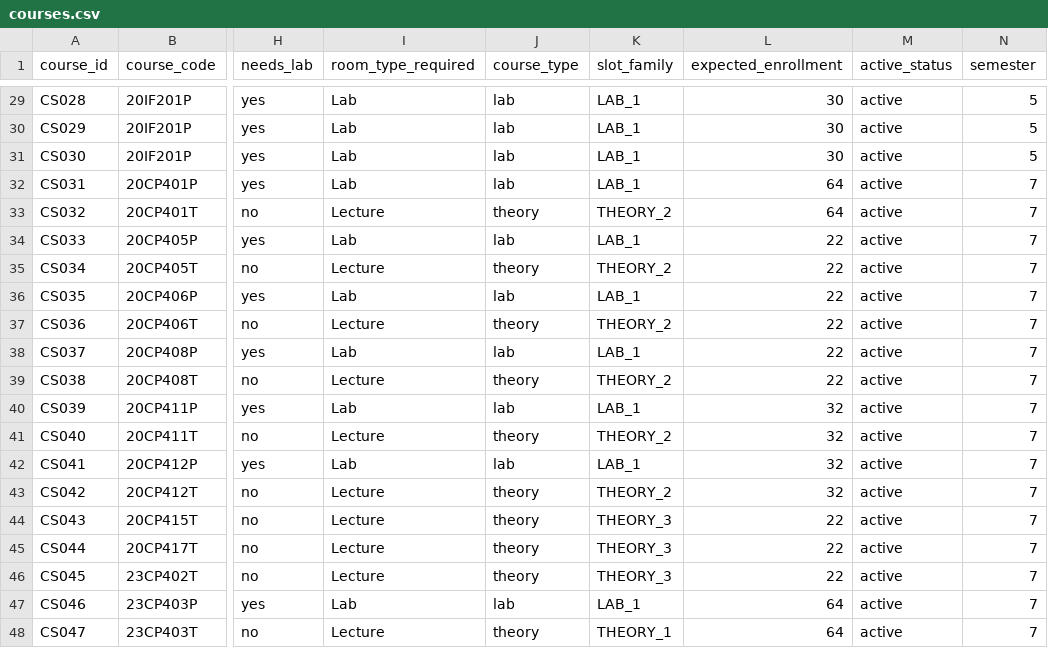
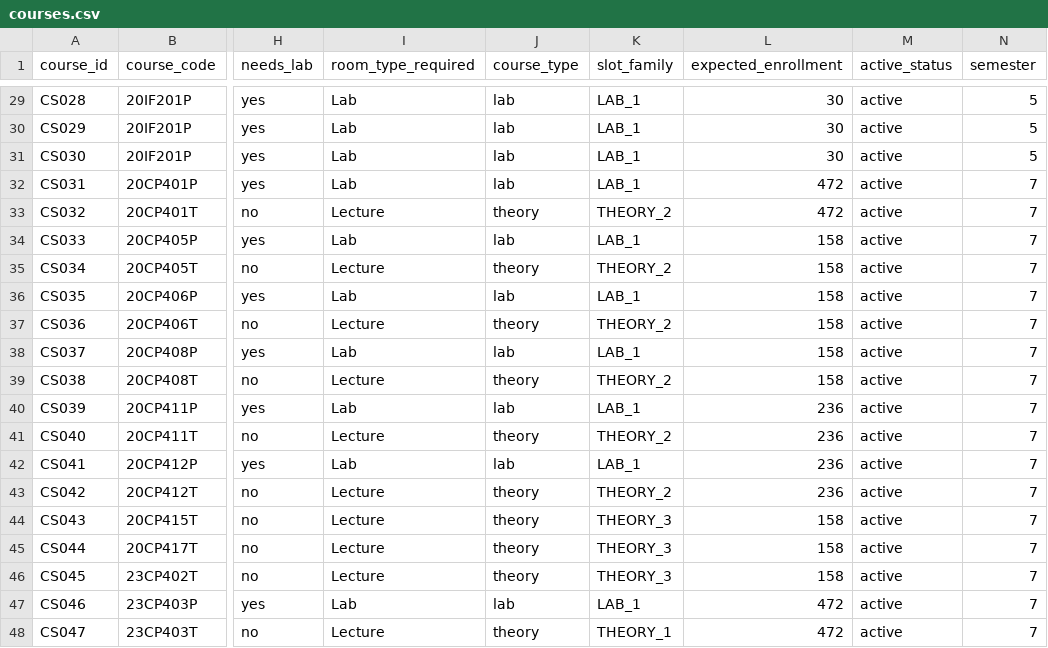
Before and after one commit to Hyper099/AWT-project, a CSV file: data/csv/courses.csv, drawn as a sheet; only a part is shown, gaps mark what is left out; the diff names each change by its address in the sheet, - before the commit and + after, or states it on an @@ line.

Commit message:
Put the 23BCP cohort in Semester 7 with Semester 5 as last year's term
The 23BCP students did Semester 5 in TERM_2025_ODD and are in Semester 7
in TERM_2026_ODD. Each student now has an enrolment per term; routes and
services look up the student's batch for the requested term.

- All 7 divisions move up into Semester 7 batches using the published
  Div-5 timetable; the 64 sample 22BCP students are removed.
- Semester 7 courses get extra instructors (sample data) so 472 students
  fit at the sheet's times; selections come from the allocator.
- Student portal opens on Semester 7 with a Semester 5 / 7 toggle.
- Admin dashboard works on one semester at a time, derives the term from
  it, and drops the Source column.
- Tests updated for the shared cohort.

```diff
--- a/data/csv/courses.csv
+++ b/data/csv/courses.csv
-L32:L33 (expected_enrollment): 64
+L32:L33 (expected_enrollment): 472
-L34:L39 (expected_enrollment): 22
+L34:L39 (expected_enrollment): 158
-L40:L43 (expected_enrollment): 32
+L40:L43 (expected_enrollment): 236
-L44:L46 (expected_enrollment): 22
+L44:L46 (expected_enrollment): 158
-L47:L48 (expected_enrollment): 64
+L47:L48 (expected_enrollment): 472
```
Also changed, not shown: data/csv/batches.csv, data/csv/professor_capacity_rules.csv, 32 other files.
